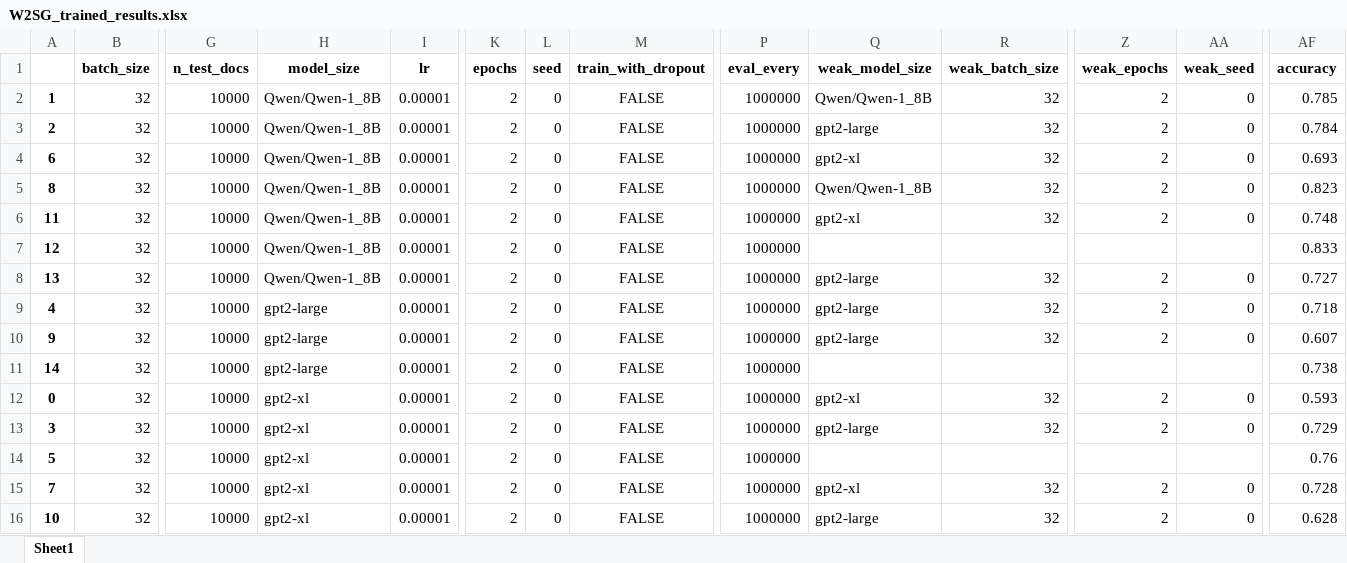
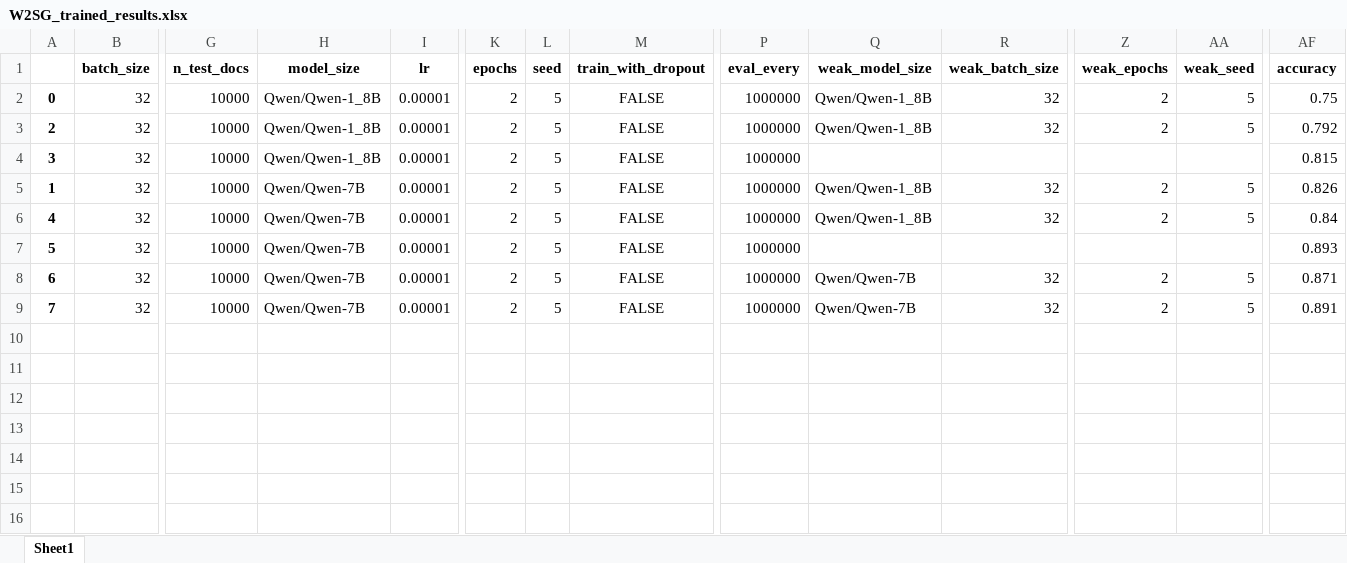
Before and after one commit to JeonSeongjoon/weak-to-strong, an Excel workbook: W2SG_trained_results.xlsx, sheet Sheet1, drawn as a sheet; only a part is shown, gaps mark what is left out; values as stored, in another font and other column widths than the file's, no borders; removed rows and columns are numbered as before the commit, all else as after; rows hold the shown columns only; the diff names each change by its address in the sheet, - before the commit and + after, or states it on an @@ line.

```diff
--- a/W2SG_trained_results.xlsx (sheet Sheet1)
+++ b/W2SG_trained_results.xlsx (sheet Sheet1)
-A2: 1
+A2: 0
-L2:L3 (seed): 0
+L2:L3 (seed): 5
-AA2:AA3 (weak_seed): 0
+AA2:AA3 (weak_seed): 5
-AF2 (accuracy): 0.785
+AF2 (accuracy): 0.75
-Q3 (weak_model_size): gpt2-large
+Q3 (weak_model_size): Qwen/Qwen-1_8B
-AF3 (accuracy): 0.784
+AF3 (accuracy): 0.792
-row 4: 6 | 32 | 10000 | Qwen/Qwen-1_8B | 0.00001 | 2 | 0 | FALSE | 1000000 | gpt2-xl | 32 | 2 | 0 | 0.693
-row 5: 8 | 32 | 10000 | Qwen/Qwen-1_8B | 0.00001 | 2 | 0 | FALSE | 1000000 | Qwen/Qwen-1_8B | 32 | 2 | 0 | 0.823
-row 6: 11 | 32 | 10000 | Qwen/Qwen-1_8B | 0.00001 | 2 | 0 | FALSE | 1000000 | gpt2-xl | 32 | 2 | 0 | 0.748
-A4: 12
+A4: 3
-L4:L6 (seed): 0
+L4:L6 (seed): 5
-AF4 (accuracy): 0.833
+AF4 (accuracy): 0.815
-A5: 13
+A5: 1
-H5 (model_size): Qwen/Qwen-1_8B
+H5 (model_size): Qwen/Qwen-7B
-Q5:Q6 (weak_model_size): gpt2-large
+Q5:Q6 (weak_model_size): Qwen/Qwen-1_8B
-AA5:AA6 (weak_seed): 0
+AA5:AA6 (weak_seed): 5
-AF5 (accuracy): 0.727
+AF5 (accuracy): 0.826
-H6 (model_size): gpt2-large
+H6 (model_size): Qwen/Qwen-7B
-AF6 (accuracy): 0.718
+AF6 (accuracy): 0.84
-row 10: 9 | 32 | 10000 | gpt2-large | 0.00001 | 2 | 0 | FALSE | 1000000 | gpt2-large | 32 | 2 | 0 | 0.607
-row 11: 14 | 32 | 10000 | gpt2-large | 0.00001 | 2 | 0 | FALSE | 1000000 |  |  |  |  | 0.738
-row 12: 0 | 32 | 10000 | gpt2-xl | 0.00001 | 2 | 0 | FALSE | 1000000 | gpt2-xl | 32 | 2 | 0 | 0.593
-row 13: 3 | 32 | 10000 | gpt2-xl | 0.00001 | 2 | 0 | FALSE | 1000000 | gpt2-large | 32 | 2 | 0 | 0.729
-H7 (model_size): gpt2-xl
+H7 (model_size): Qwen/Qwen-7B
-L7 (seed): 0
+L7 (seed): 5
-AF7 (accuracy): 0.76
+AF7 (accuracy): 0.893
+row 8: 6 | 32 | 10000 | Qwen/Qwen-7B | 0.00001 | 2 | 5 | FALSE | 1000000 | Qwen/Qwen-7B | 32 | 2 | 5 | 0.871
-H9 (model_size): gpt2-xl
+H9 (model_size): Qwen/Qwen-7B
-L9 (seed): 0
+L9 (seed): 5
-Q9 (weak_model_size): gpt2-xl
+Q9 (weak_model_size): Qwen/Qwen-7B
-AA9 (weak_seed): 0
+AA9 (weak_seed): 5
-AF9 (accuracy): 0.728
+AF9 (accuracy): 0.891
-row 16: 10 | 32 | 10000 | gpt2-xl | 0.00001 | 2 | 0 | FALSE | 1000000 | gpt2-large | 32 | 2 | 0 | 0.628
```
Also changed, not shown: 1 other file.
